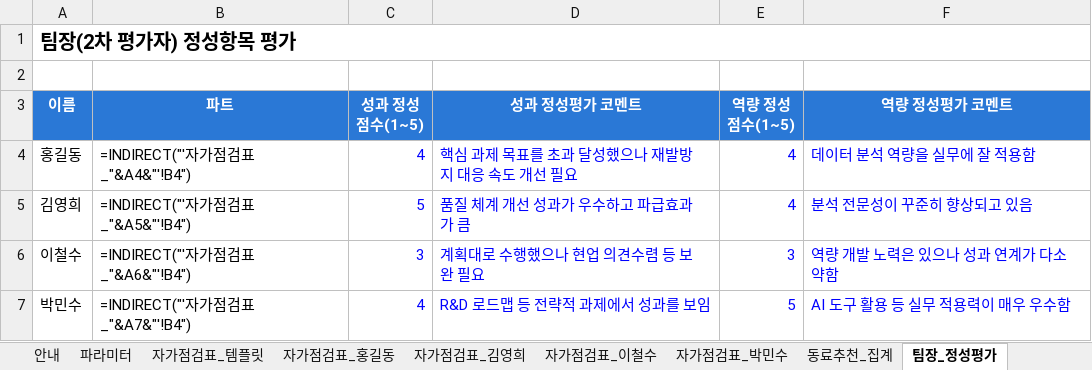
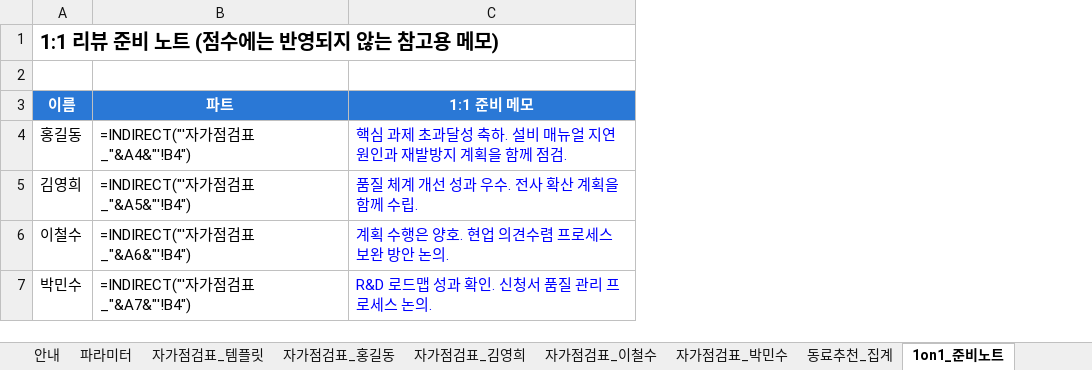
Before and after one commit to SamLee-Kr0001/semi_info, an Excel workbook: performance_review/성과_고과_시스템.xlsx, sheet 1on1_준비노트, drawn as a sheet; values as stored, in another font and other column widths than the file's, no borders; formulas without a stored value are shown as written; removed rows and columns are numbered as before the commit, all else as after; the diff names each change by its address in the sheet, - before the commit and + after, or states it on an @@ line.

```diff
--- a/performance_review/성과_고과_시스템.xlsx (sheet 1on1_준비노트)
+++ b/performance_review/성과_고과_시스템.xlsx (sheet 1on1_준비노트)
-sheet tab: 팀장_정성평가
+sheet tab: 1on1_준비노트
-column C (성과 정성점수(1~5)), rows 4-7: 4 | 5 | 3 | 4
-column D (성과 정성평가 코멘트), rows 4-7: 핵심 과제 목표를 초과 달성했으나 재발방지 대응 속도 개선 필요 | 품질 체계 개선 성과가 우수하고 파급효과가 큼 | 계획대로 수행했으나 현업 의견수렴 등 보완 필요 | R&D 로드맵 등 전략적 과제에서 성과를 보임
-column E (역량 정성점수(1~5)), rows 4-7: 4 | 4 | 3 | 5
-column F (역량 정성평가 코멘트), rows 4-7: 데이터 분석 역량을 실무에 잘 적용함 | 분석 전문성이 꾸준히 향상되고 있음 | 역량 개발 노력은 있으나 성과 연계가 다소 약함 | AI 도구 활용 등 실무 적용력이 매우 우수함
+column C (1:1 준비 메모), rows 4-7: 핵심 과제 초과달성 축하. 설비 매뉴얼 지연 원인과 재발방지 계획을 함께 점검. | 품질 체계 개선 성과 우수. 전사 확산 계획을 함께 수립. | 계획 수행은 양호. 현업 의견수렴 프로세스 보완 방안 논의. | R&D 로드맵 성과 확인. 신청서 품질 관리 프로세스 논의.
-A1 (이름): 팀장(2차 평가자) 정성항목 평가
+A1 (이름): 1:1 리뷰 준비 노트 (점수에는 반영되지 않는 참고용 메모)
```
Also changed, not shown: sheet 계산_순위표, sheet 자가점검표_홍길동, sheet 자가점검표_김영희, sheet 자가점검표_이철수, sheet 자가점검표_박민수, sheet 자가점검표_템플릿, 3 more sheets, other sheet tabs, performance_review/구성원_배포용/자가점검표_김영희.xlsx, performance_review/구성원_배포용/자가점검표_박민수.xlsx, 5 other files.
